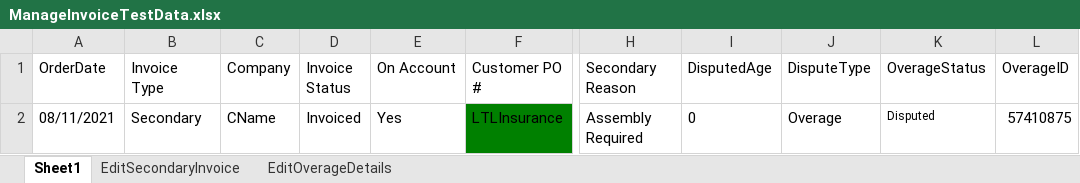
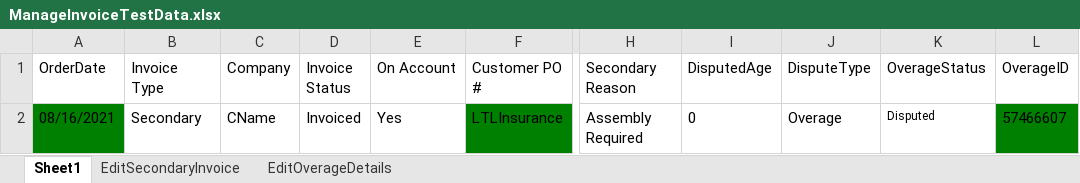
Before and after one commit to pgupta26/qualitesoft, an Excel workbook: binaries/FCfiles/ManageInvoiceTestData.xlsx, sheet Sheet1, drawn as a sheet; only a part is shown, gaps mark what is left out; values as stored, in another font and other column widths than the file's, no borders; the diff names each change by its address in the sheet, - before the commit and + after, or states it on an @@ line.

```diff
--- a/binaries/FCfiles/ManageInvoiceTestData.xlsx (sheet Sheet1)
+++ b/binaries/FCfiles/ManageInvoiceTestData.xlsx (sheet Sheet1)
-A2 (OrderDate): 08/11/2021
+A2 (OrderDate): 08/16/2021
-A2 fill: none
+A2 fill: #008000
-L2 (OverageID): 57410875
+L2 (OverageID): 57466607
-L2 fill: none
+L2 fill: #008000
```
Also changed, not shown: binaries/FCfiles/FCFile.xlsx, binaries/FCfiles/ManageClaims.xlsx, 22 other files.
